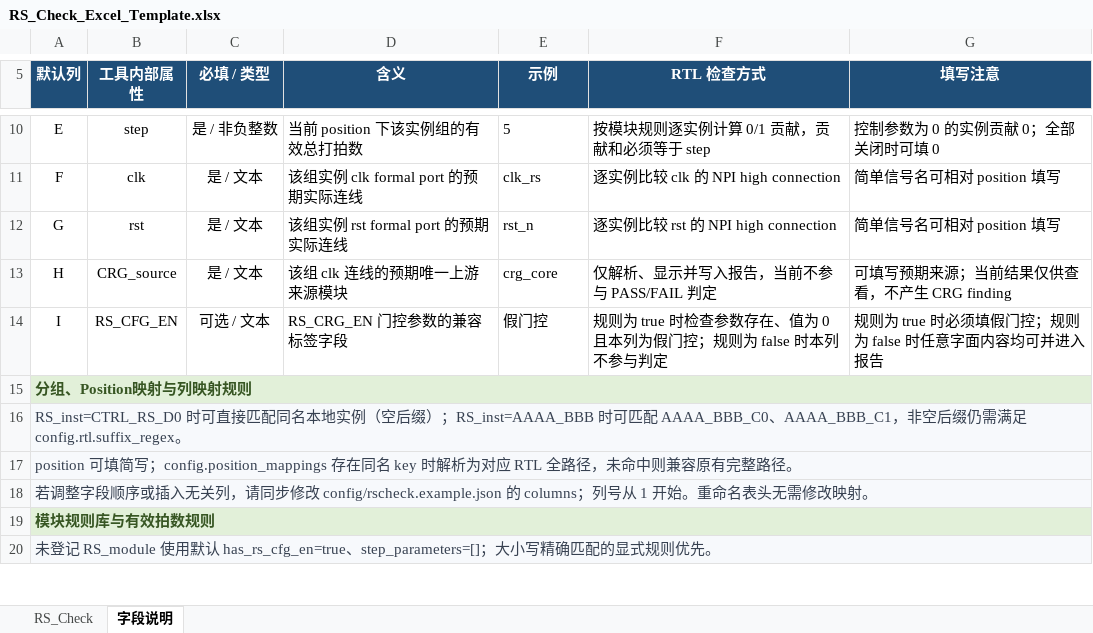
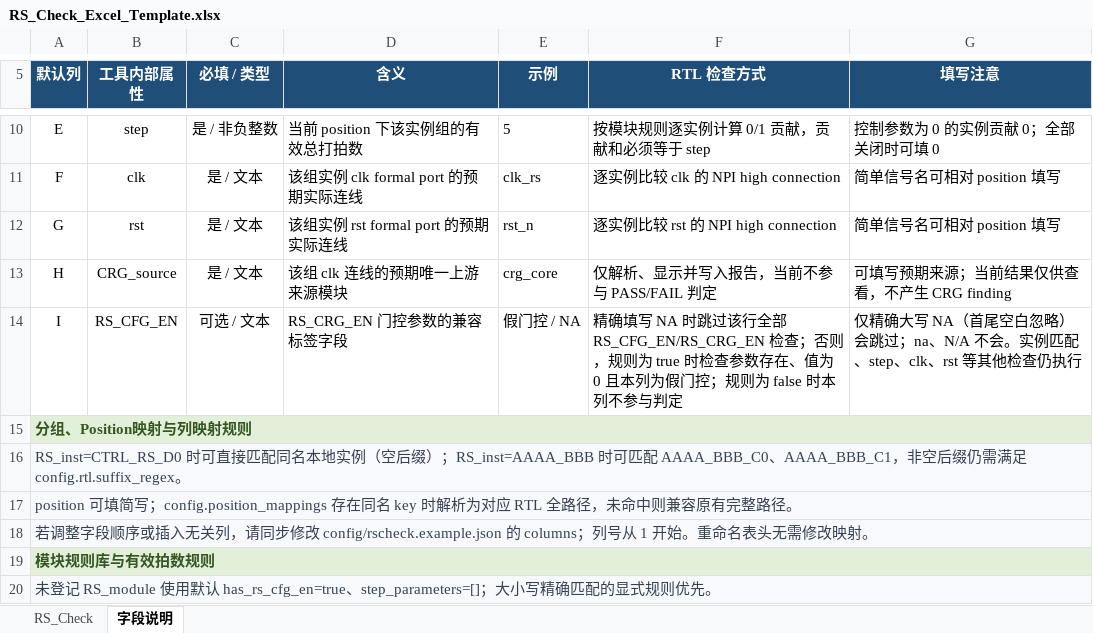
Before and after one commit to ysyx-22040210-yudian/suhua_rs_tool, an Excel workbook: examples/RS_Check_Excel_Template.xlsx, sheet 字段说明, drawn as a sheet; only a part is shown, gaps mark what is left out; values as stored, in another font and other column widths than the file's, no borders; table styles not drawn; the diff names each change by its address in the sheet, - before the commit and + after, or states it on an @@ line.

```diff
--- a/examples/RS_Check_Excel_Template.xlsx (sheet 字段说明)
+++ b/examples/RS_Check_Excel_Template.xlsx (sheet 字段说明)
-E14 (示例): 假门控
+E14 (示例): 假门控 / NA
-F14 (RTL 检查方式): 规则为…
+F14 (RTL 检查方式): 精确填写 NA 时跳过该行全部 RS_CFG_EN/RS_CRG_EN 检查；否则，规则为…
-G14 (填写注意): 规则为 true 时必须填假门控；规则为 false 时任意字面内容均可并进入报告
+G14 (填写注意): 仅精确大写 NA（首尾空白忽略）会跳过；na、N/A 不会。实例匹配、step、clk、rst 等其他检查仍执行
```
Also changed, not shown: 12 other files.
